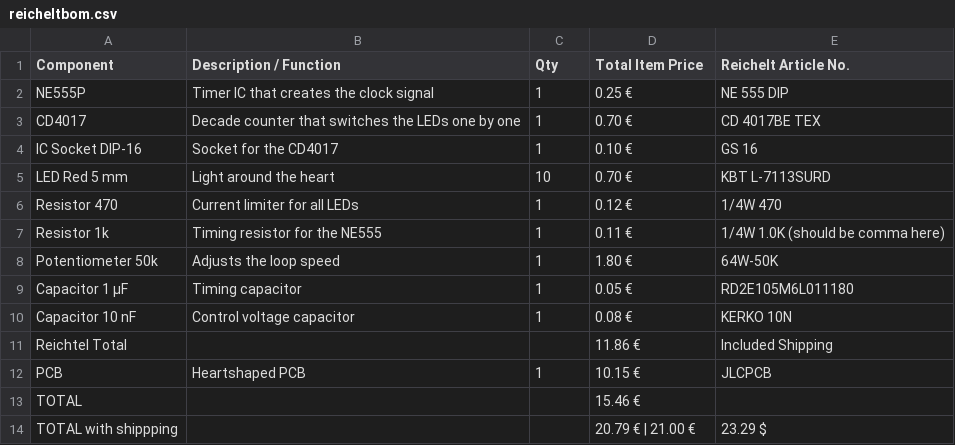
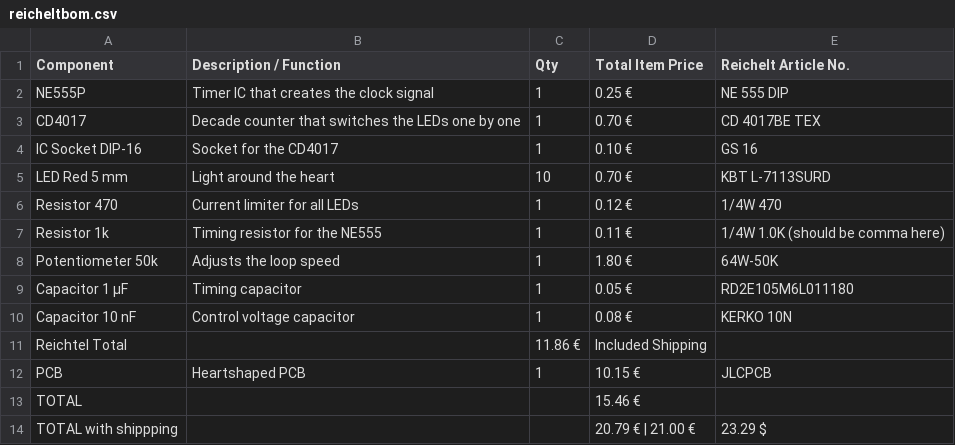
Before and after one commit to LeonOmo/Led-Heart, a CSV file: reicheltbom.csv, drawn as a sheet.

```diff
--- a/reicheltbom.csv
+++ b/reicheltbom.csv
@@ -10,3 +10,3 @@ Capacitor 1 µF,Timing capacitor,1,0.05 €,RD2E105M6L011180
 Capacitor 10 nF,Control voltage capacitor,1,0.08 €,KERKO 10N
-Reichtel Total,,,11.86 €, Included Shipping,
+Reichtel Total,,11.86 €, Included Shipping,
 PCB,Heartshaped PCB,1,10.15 €,JLCPCB
```
